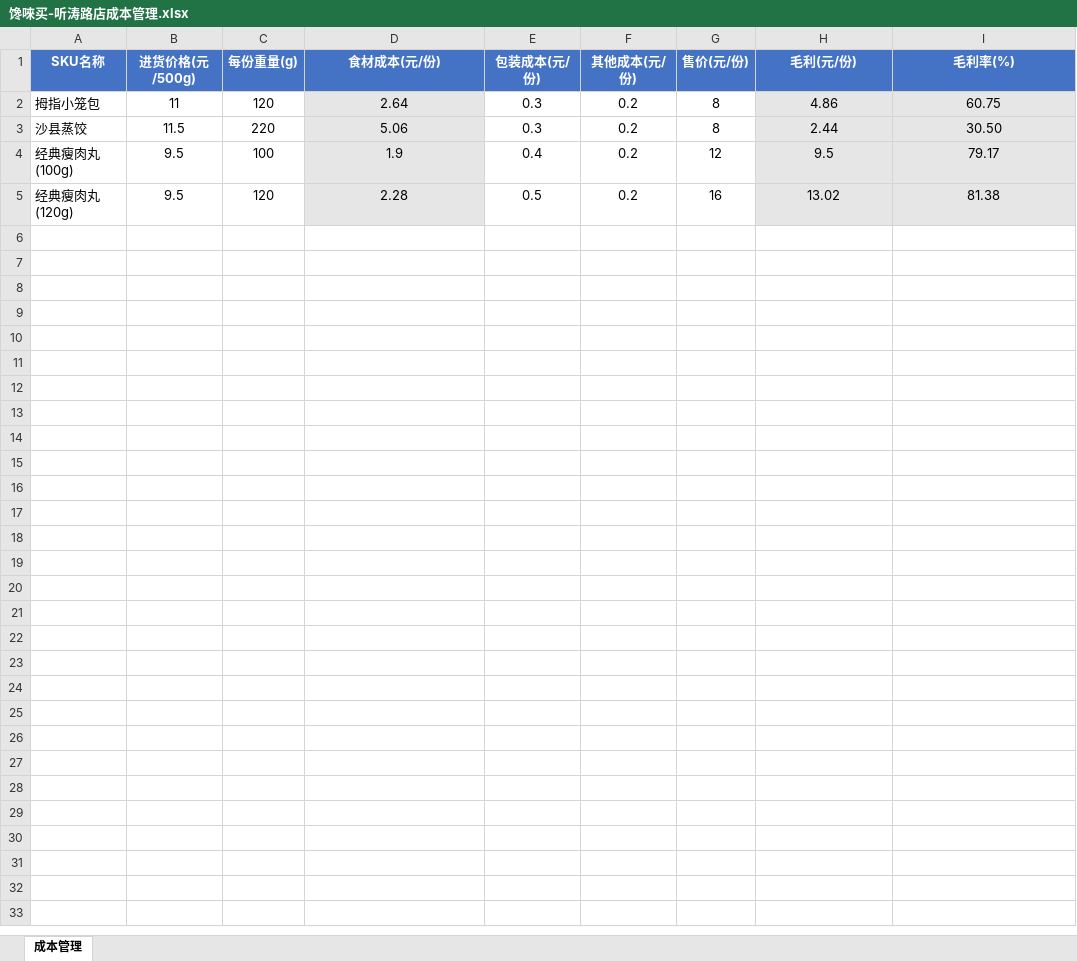
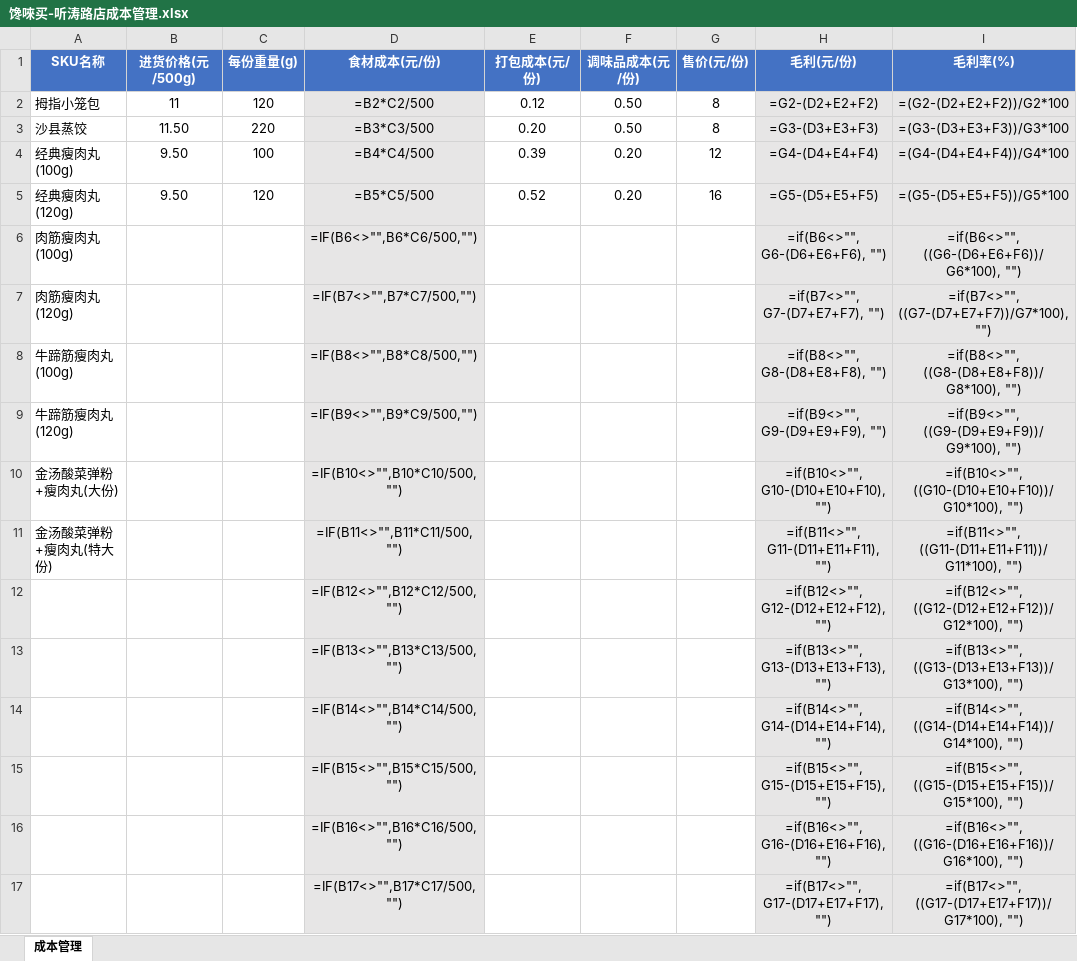
Before and after one commit to OldChicken/ChanWeiMai, an Excel workbook: 财务与流水/馋唻买-听涛路店成本管理.xlsx, sheet 成本管理, drawn as a sheet; only a part is shown; values as stored, in another font and other column widths than the file's, no borders; formulas without a stored value are shown as written; table styles not drawn; the diff covers the shown part only; the diff names each change by its address in the sheet, - before the commit and + after, or states it on an @@ line.

Commit message:
Update 馋唻买-听涛路店成本管理.xlsx

```diff
--- a/财务与流水/馋唻买-听涛路店成本管理.xlsx (sheet 成本管理)
+++ b/财务与流水/馋唻买-听涛路店成本管理.xlsx (sheet 成本管理)
-E1: 包装成本(元/份)
+E1: 打包成本(元/份)
-F1: 其他成本(元/份)
+F1: 调味品成本(元/份)
-D2 (食材成本(元/份)): 2.64
+D2 (食材成本(元/份)): =B2*C2/500
-E2 (打包成本(元/份)): 0.3
+E2 (打包成本(元/份)): 0.12
-F2:F3 (调味品成本(元/份)): 0.2
+F2:F3 (调味品成本(元/份)): 0.50
-H2 (毛利(元/份)): 4.86
+H2 (毛利(元/份)): =G2-(D2+E2+F2)
-I2 (毛利率(%)): 60.75
+I2 (毛利率(%)): =(G2-(D2+E2+F2))/G2*100
-B3 (进货价格(元/500g)): 11.5
+B3 (进货价格(元/500g)): 11.50
-D3 (食材成本(元/份)): 5.06
+D3 (食材成本(元/份)): =B3*C3/500
-E3 (打包成本(元/份)): 0.3
+E3 (打包成本(元/份)): 0.20
-H3 (毛利(元/份)): 2.44
+H3 (毛利(元/份)): =G3-(D3+E3+F3)
-I3 (毛利率(%)): 30.50
+I3 (毛利率(%)): =(G3-(D3+E3+F3))/G3*100
-B4:B5 (进货价格(元/500g)): 9.5
+B4:B5 (进货价格(元/500g)): 9.50
-D4 (食材成本(元/份)): 1.9
+D4 (食材成本(元/份)): =B4*C4/500
-E4 (打包成本(元/份)): 0.4
+E4 (打包成本(元/份)): 0.39
-F4:F5 (调味品成本(元/份)): 0.2
+F4:F5 (调味品成本(元/份)): 0.20
-H4 (毛利(元/份)): 9.5
+H4 (毛利(元/份)): =G4-(D4+E4+F4)
-I4 (毛利率(%)): 79.17
+I4 (毛利率(%)): =(G4-(D4+E4+F4))/G4*100
-D5 (食材成本(元/份)): 2.28
+D5 (食材成本(元/份)): =B5*C5/500
-E5 (打包成本(元/份)): 0.5
+E5 (打包成本(元/份)): 0.52
-H5 (毛利(元/份)): 13.02
+H5 (毛利(元/份)): =G5-(D5+E5+F5)
-I5 (毛利率(%)): 81.38
+I5 (毛利率(%)): =(G5-(D5+E5+F5))/G5*100
+row 6: 肉筋瘦肉丸(100g) |  |  | =IF(B6<>"",B6*C6/500,"") |  |  |  | =if(B6<>"", G6-(D6+E6+F6), "") | =if(B6<>"", ((G6-(D6+E6+F6))/G6*100), "")
+row 7: 肉筋瘦肉丸(120g) |  |  | =IF(B7<>"",B7*C7/500,"") |  |  |  | =if(B7<>"", G7-(D7+E7+F7), "") | =if(B7<>"", ((G7-(D7+E7+F7))/G7*100), "")
+row 8: 牛蹄筋瘦肉丸(100g) |  |  | =IF(B8<>"",B8*C8/500,"") |  |  |  | =if(B8<>"", G8-(D8+E8+F8), "") | =if(B8<>"", ((G8-(D8+E8+F8))/G8*100), "")
+row 9: 牛蹄筋瘦肉丸(120g) |  |  | =IF(B9<>"",B9*C9/500,"") |  |  |  | =if(B9<>"", G9-(D9+E9+F9), "") | =if(B9<>"", ((G9-(D9+E9+F9))/G9*100), "")
+row 10: 金汤酸菜弹粉+瘦肉丸(大份) |  |  | =IF(B10<>"",B10*C10/500,"") |  |  |  | =if(B10<>"", G10-(D10+E10+F10), "") | =if(B10<>"", ((G10-(D10+E10+F10))/G10*100), "")
+row 11: 金汤酸菜弹粉+瘦肉丸(特大份) |  |  | =IF(B11<>"",B11*C11/500,"") |  |  |  | =if(B11<>"", G11-(D11+E11+F11), "") | =if(B11<>"", ((G11-(D11+E11+F11))/G11*100), "")
+row 12:  |  |  | =IF(B12<>"",B12*C12/500,"") |  |  |  | =if(B12<>"", G12-(D12+E12+F12), "") | =if(B12<>"", ((G12-(D12+E12+F12))/G12*100), "")
+row 13:  |  |  | =IF(B13<>"",B13*C13/500,"") |  |  |  | =if(B13<>"", G13-(D13+E13+F13), "") | =if(B13<>"", ((G13-(D13+E13+F13))/G13*100), "")
+row 14:  |  |  | =IF(B14<>"",B14*C14/500,"") |  |  |  | =if(B14<>"", G14-(D14+E14+F14), "") | =if(B14<>"", ((G14-(D14+E14+F14))/G14*100), "")
+row 15:  |  |  | =IF(B15<>"",B15*C15/500,"") |  |  |  | =if(B15<>"", G15-(D15+E15+F15), "") | =if(B15<>"", ((G15-(D15+E15+F15))/G15*100), "")
+row 16:  |  |  | =IF(B16<>"",B16*C16/500,"") |  |  |  | =if(B16<>"", G16-(D16+E16+F16), "") | =if(B16<>"", ((G16-(D16+E16+F16))/G16*100), "")
+row 17:  |  |  | =IF(B17<>"",B17*C17/500,"") |  |  |  | =if(B17<>"", G17-(D17+E17+F17), "") | =if(B17<>"", ((G17-(D17+E17+F17))/G17*100), "")
```
Also changed, not shown: 3 added rows elsewhere in this sheet.
